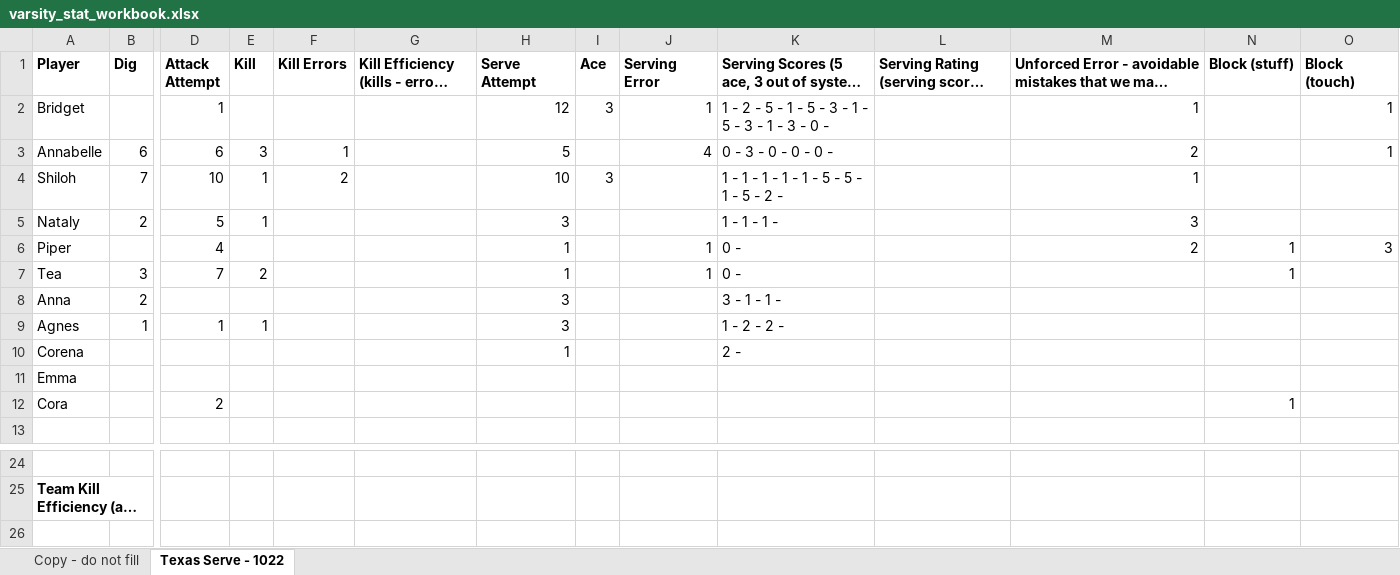
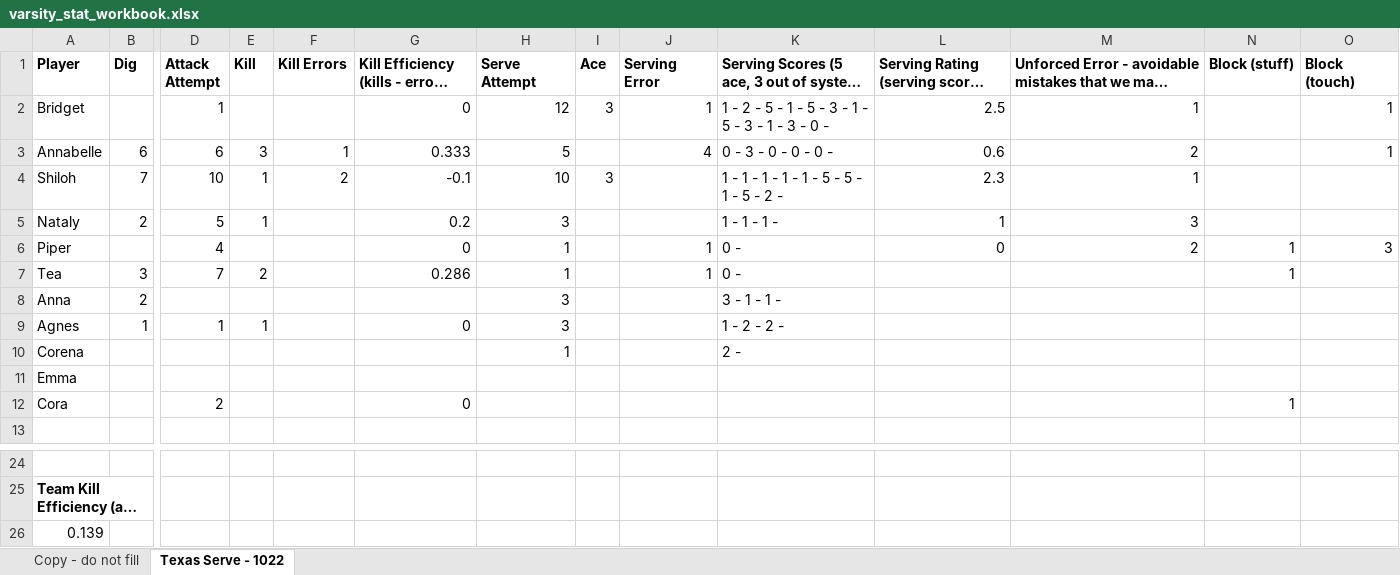
Before and after one commit to clancyred/defenders-volleyball, an Excel workbook: source/varsity_stat_workbook.xlsx, sheet Texas Serve - 1022, drawn as a sheet; only a part is shown, gaps mark what is left out; long unchanged cells end in …; values as stored, in another font and other column widths than the file's, no borders; charts and pictures not drawn; rows hold the shown columns only; the diff names each change by its address in the sheet, - before the commit and + after, or states it on an @@ line.

Commit message:
Update stat workbook from Google Sheet

```diff
--- a/source/varsity_stat_workbook.xlsx (sheet Texas Serve - 1022)
+++ b/source/varsity_stat_workbook.xlsx (sheet Texas Serve - 1022)
-G2: (empty)
+G2: 0
-L2: (empty)
+L2: 2.5
-G3: (empty)
+G3: 0.333
-L3: (empty)
+L3: 0.6
-G4: (empty)
+G4: -0.1
-L4: (empty)
+L4: 2.3
-G5: (empty)
+G5: 0.2
-L5: (empty)
+L5: 1
-G6: (empty)
+G6: 0
-L6: (empty)
+L6: 0
-G7: (empty)
+G7: 0.286
-G9: (empty)
+G9: 0
-G12: (empty)
+G12: 0
+row 26: 0.139
```
